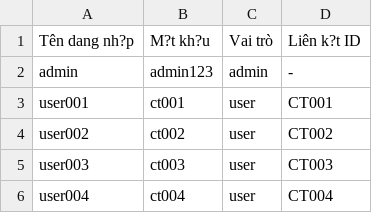
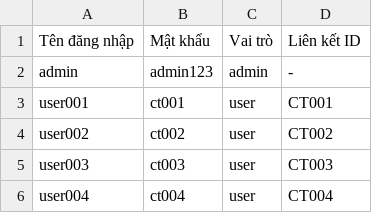
Before and after one commit to linhmylemai/evote_pj, a CSV file: server/data/input/tai_khoan.csv, drawn as a sheet; only a part is shown; the diff names each change by its address in the sheet, - before the commit and + after, or states it on an @@ line.

```diff
--- a/server/data/input/tai_khoan.csv
+++ b/server/data/input/tai_khoan.csv
-A1: Tên dang nh?p
+A1: Tên đăng nhập
-B1: M?t kh?u
+B1: Mật khẩu
-D1: Liên k?t ID
+D1: Liên kết ID
```
Also changed, not shown: server/data/input/cu_tri.csv, server/data/input/phieu_bau_raw.csv, 3 other files.
